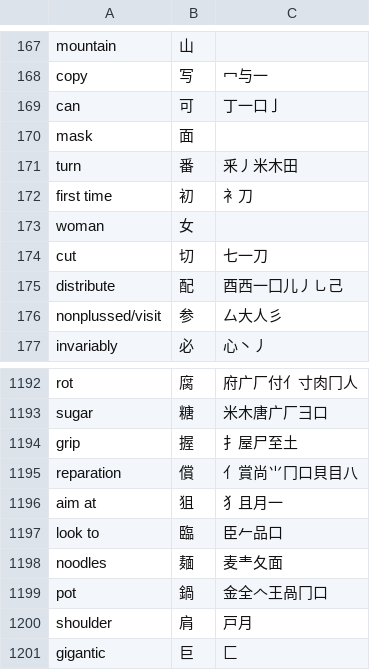
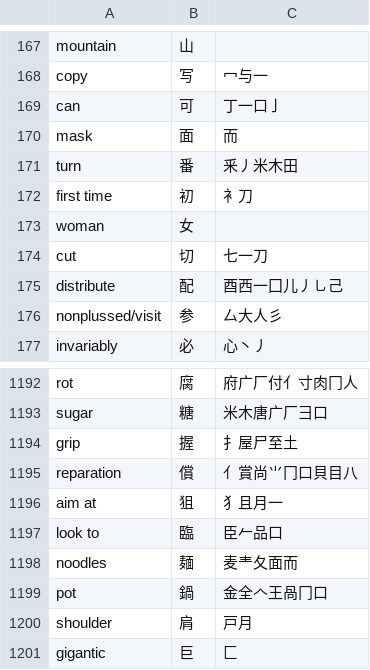
Before and after one commit to jackindisguise/kanjiVE, a TSV file: data/anki.tsv, drawn as a sheet; only a part is shown, gaps mark what is left out.

```diff
--- a/data/anki.tsv
+++ b/data/anki.tsv
@@ -169,3 +169,3 @@ copy	写	冖与一
 can	可	丁一口亅
-mask	面	
+mask	面	而
 turn	番	釆丿米木田
@@ -1197,3 +1197,3 @@ aim at	狙	⺨且月一
 look to	臨	臣𠂉品口
-noodles	麺	麦龶夂面
+noodles	麺	麦龶夂面而
 pot	鍋	金全𠆢王咼冂口
```
Also changed, not shown: 9 other files.
